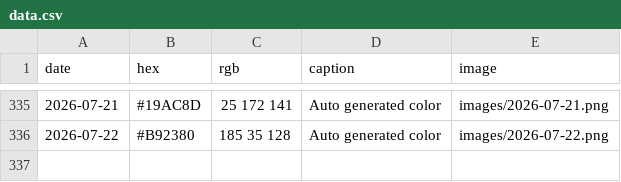
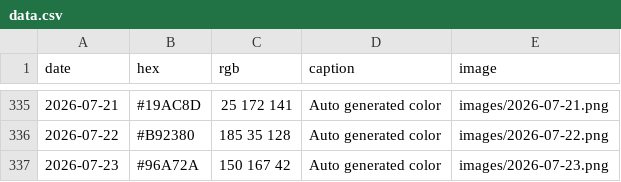
Before and after one commit to Fujishooock/dailycolor-site, a CSV file: data.csv, drawn as a sheet; only a part is shown, gaps mark what is left out.

```diff
--- a/data.csv
+++ b/data.csv
@@ -336 +336,2 @@ date,hex,rgb,caption,image
 2026-07-22,#B92380,185 35 128,Auto generated color,images/2026-07-22.png
+2026-07-23,#96A72A,150 167 42,Auto generated color,images/2026-07-23.png
```
Also changed, not shown: 3 other files.
